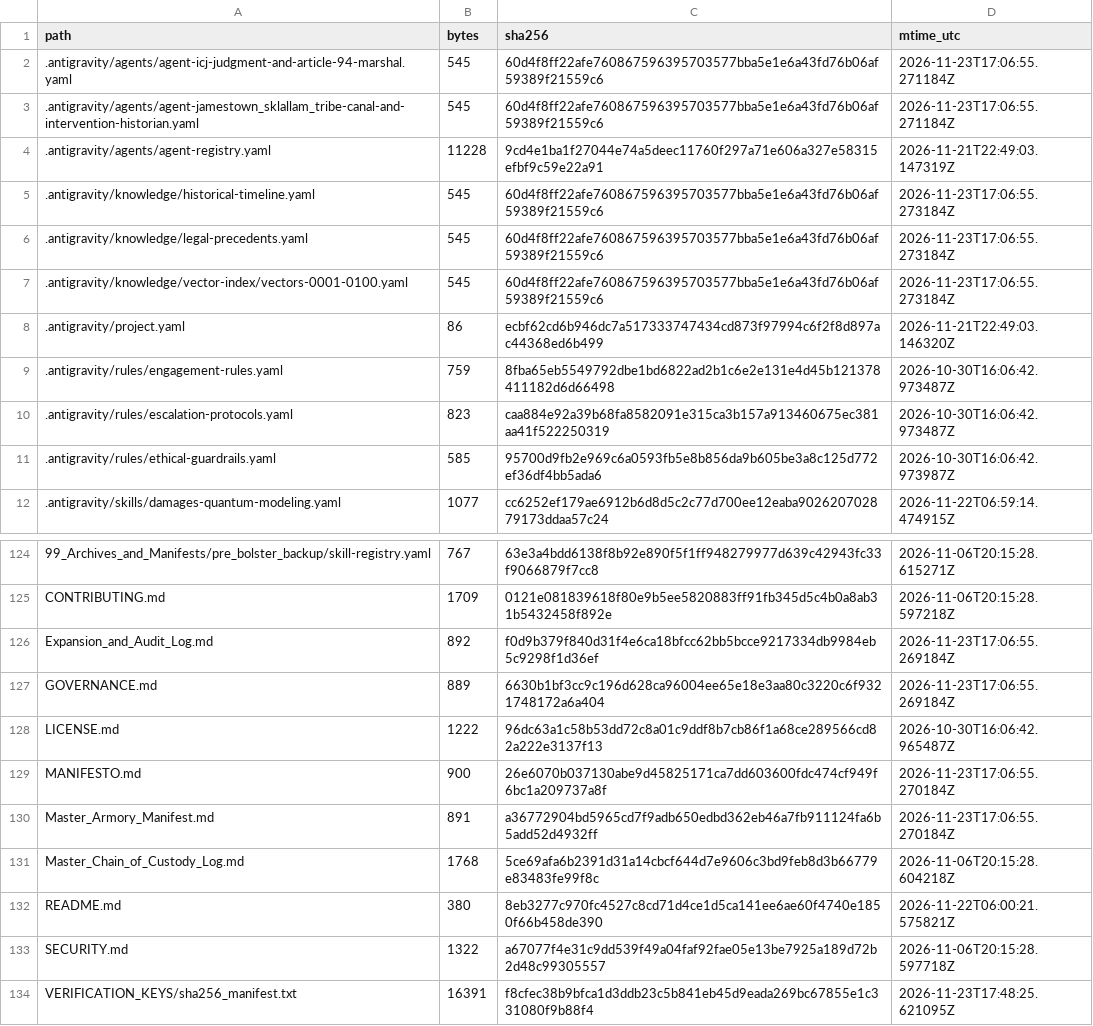
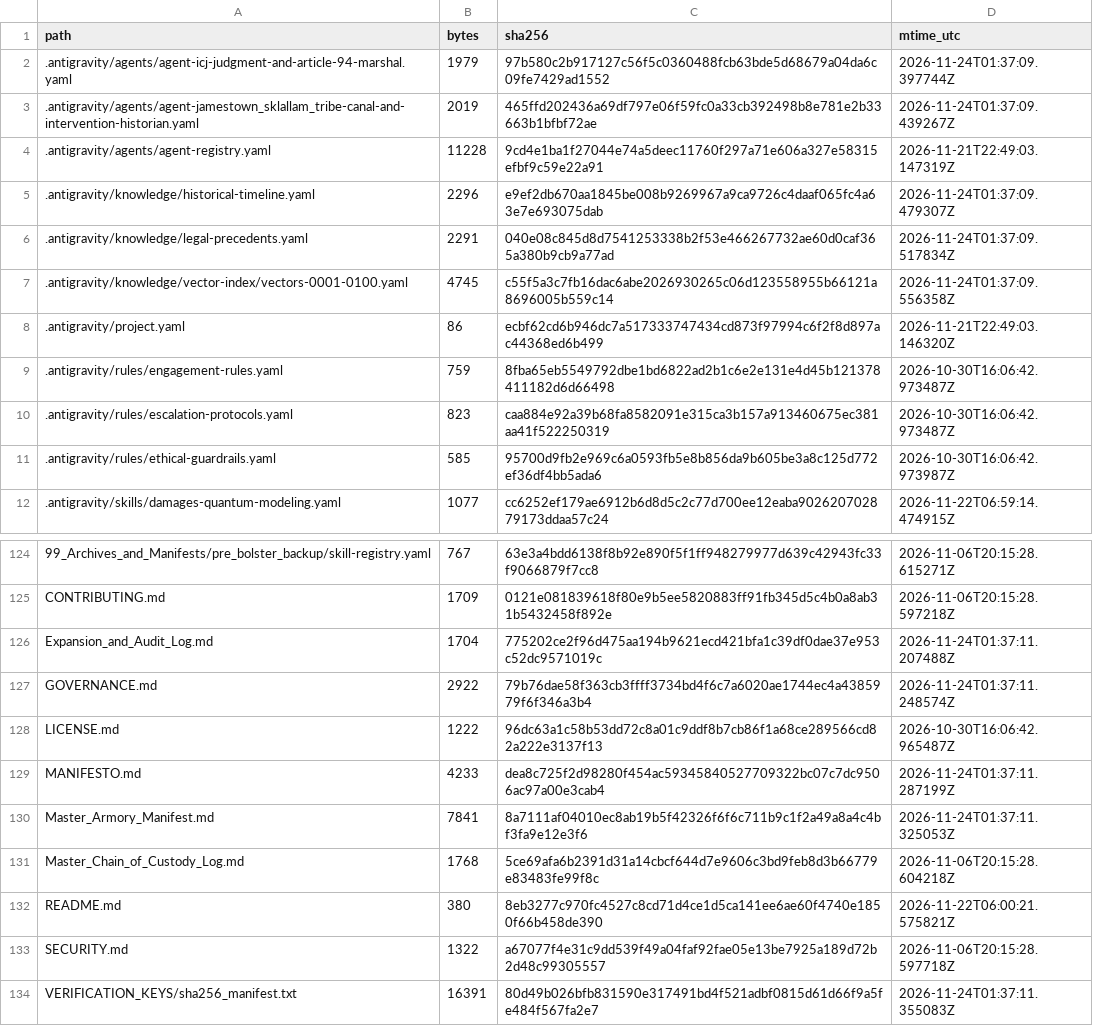
Before and after one commit to GlobalRestitutionAlliance/turtle-island-us-wa-jamestown-sklallam-tribe-master-litigation, a CSV file: 99_Archives_and_Manifests/MANIFEST_SHA256.csv, drawn as a sheet; only a part is shown, gaps mark what is left out; the diff covers the shown part only.

```diff
--- a/99_Archives_and_Manifests/MANIFEST_SHA256.csv
+++ b/99_Archives_and_Manifests/MANIFEST_SHA256.csv
@@ -1,8 +1,8 @@
 path,bytes,sha256,mtime_utc
-.antigravity/agents/agent-icj-judgment-and-article-94-marshal.yaml,545,60d4f8ff22afe760867596395703577bba5e1e6a43fd76b06af59389f21559c6,2026-11-23T17:06:55.271184Z
-.antigravity/agents/agent-jamestown_sklallam_tribe-canal-and-intervention-historian.yaml,545,60d4f8ff22afe760867596395703577bba5e1e6a43fd76b06af59389f21559c6,2026-11-23T17:06:55.271184Z
+.antigravity/agents/agent-icj-judgment-and-article-94-marshal.yaml,1979,97b580c2b917127c56f5c0360488fcb63bde5d68679a04da6c09fe7429ad1552,2026-11-24T01:37:09.397744Z
+.antigravity/agents/agent-jamestown_sklallam_tribe-canal-and-intervention-historian.yaml,2019,465ffd202436a69df797e06f59fc0a33cb392498b8e781e2b33663b1bfbf72ae,2026-11-24T01:37:09.439267Z
 .antigravity/agents/agent-registry.yaml,11228,9cd4e1ba1f27044e74a5deec11760f297a71e606a327e58315efbf9c59e22a91,2026-11-21T22:49:03.147319Z
-.antigravity/knowledge/historical-timeline.yaml,545,60d4f8ff22afe760867596395703577bba5e1e6a43fd76b06af59389f21559c6,2026-11-23T17:06:55.273184Z
-.antigravity/knowledge/legal-precedents.yaml,545,60d4f8ff22afe760867596395703577bba5e1e6a43fd76b06af59389f21559c6,2026-11-23T17:06:55.273184Z
-.antigravity/knowledge/vector-index/vectors-0001-0100.yaml,545,60d4f8ff22afe760867596395703577bba5e1e6a43fd76b06af59389f21559c6,2026-11-23T17:06:55.273184Z
+.antigravity/knowledge/historical-timeline.yaml,2296,e9ef2db670aa1845be008b9269967a9ca9726c4daaf065fc4a63e7e693075dab,2026-11-24T01:37:09.479307Z
+.antigravity/knowledge/legal-precedents.yaml,2291,040e08c845d8d7541253338b2f53e466267732ae60d0caf365a380b9cb9a77ad,2026-11-24T01:37:09.517834Z
+.antigravity/knowledge/vector-index/vectors-0001-0100.yaml,4745,c55f5a3c7fb16dac6abe2026930265c06d123558955b66121a8696005b559c14,2026-11-24T01:37:09.556358Z
 .antigravity/project.yaml,86,ecbf62cd6b946dc7a517333747434cd873f97994c6f2f8d897ac44368ed6b499,2026-11-21T22:49:03.146320Z
@@ -125,7 +125,7 @@ path,bytes,sha256,mtime_utc
 CONTRIBUTING.md,1709,0121e081839618f80e9b5ee5820883ff91fb345d5c4b0a8ab31b5432458f892e,2026-11-06T20:15:28.597218Z
-Expansion_and_Audit_Log.md,892,f0d9b379f840d31f4e6ca18bfcc62bb5bcce9217334db9984eb5c9298f1d36ef,2026-11-23T17:06:55.269184Z
-GOVERNANCE.md,889,6630b1bf3cc9c196d628ca96004ee65e18e3aa80c3220c6f9321748172a6a404,2026-11-23T17:06:55.269184Z
+Expansion_and_Audit_Log.md,1704,775202ce2f96d475aa194b9621ecd421bfa1c39df0dae37e953c52dc9571019c,2026-11-24T01:37:11.207488Z
+GOVERNANCE.md,2922,79b76dae58f363cb3ffff3734bd4f6c7a6020ae1744ec4a4385979f6f346a3b4,2026-11-24T01:37:11.248574Z
 LICENSE.md,1222,96dc63a1c58b53dd72c8a01c9ddf8b7cb86f1a68ce289566cd82a222e3137f13,2026-10-30T16:06:42.965487Z
-MANIFESTO.md,900,26e6070b037130abe9d45825171ca7dd603600fdc474cf949f6bc1a209737a8f,2026-11-23T17:06:55.270184Z
-Master_Armory_Manifest.md,891,a36772904bd5965cd7f9adb650edbd362eb46a7fb911124fa6b5add52d4932ff,2026-11-23T17:06:55.270184Z
+MANIFESTO.md,4233,dea8c725f2d98280f454ac59345840527709322bc07c7dc9506ac97a00e3cab4,2026-11-24T01:37:11.287199Z
+Master_Armory_Manifest.md,7841,8a7111af04010ec8ab19b5f42326f6f6c711b9c1f2a49a8a4c4bf3fa9e12e3f6,2026-11-24T01:37:11.325053Z
 Master_Chain_of_Custody_Log.md,1768,5ce69afa6b2391d31a14cbcf644d7e9606c3bd9feb8d3b66779e83483fe99f8c,2026-11-06T20:15:28.604218Z
@@ -133,2 +133,2 @@ README.md,380,8eb3277c970fc4527c8cd71d4ce1d5ca141ee6ae60f4740e1850f66b458de390,2
 SECURITY.md,1322,a67077f4e31c9dd539f49a04faf92fae05e13be7925a189d72b2d48c99305557,2026-11-06T20:15:28.597718Z
-VERIFICATION_KEYS/sha256_manifest.txt,16391,f8cfec38b9bfca1d3ddb23c5b841eb45d9eada269bc67855e1c331080f9b88f4,2026-11-23T17:48:25.621095Z
+VERIFICATION_KEYS/sha256_manifest.txt,16391,80d49b026bfb831590e317491bd4f521adbf0815d61d66f9a5fe484f567fa2e7,2026-11-24T01:37:11.355083Z
```
Also changed, not shown: 81 edited cells elsewhere in this file, 37 other files.
